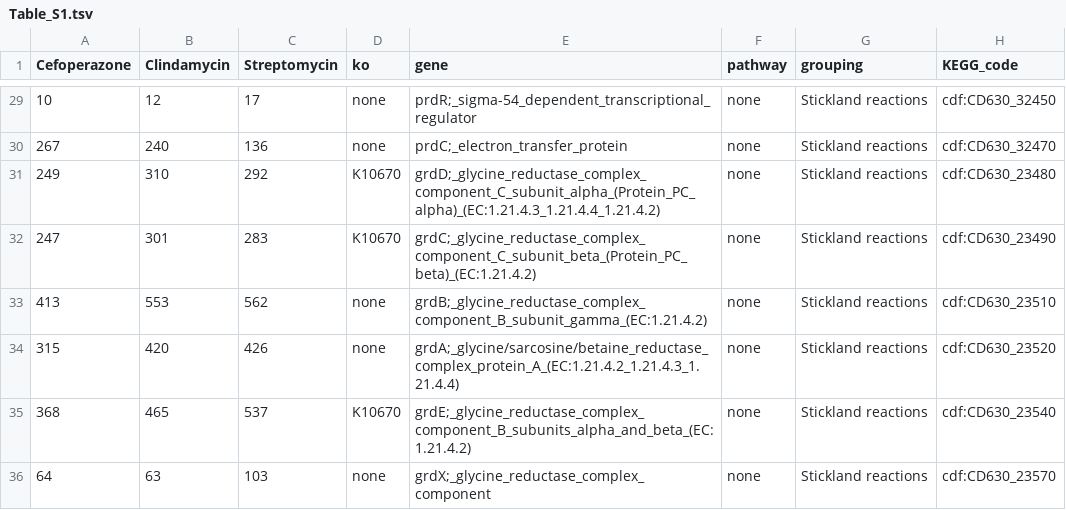
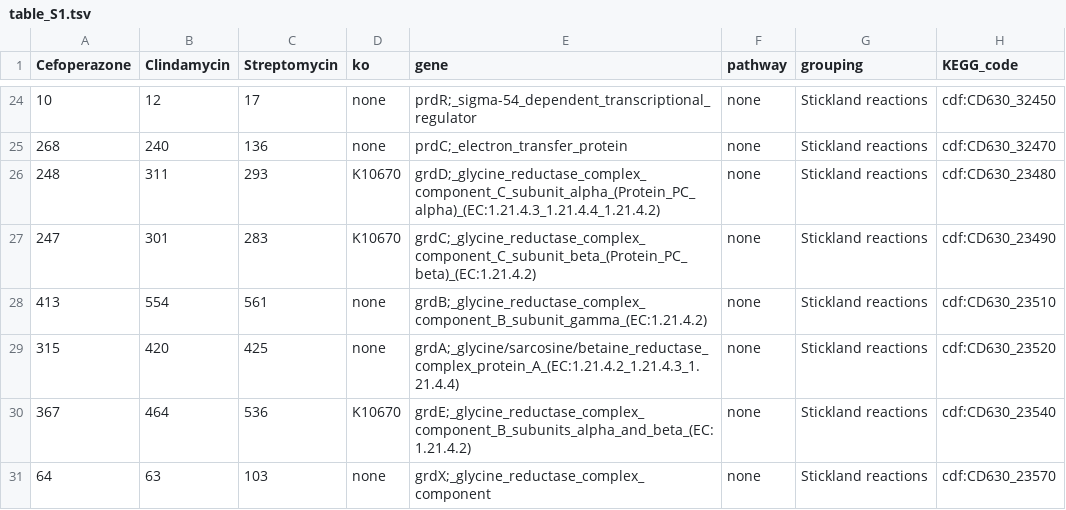
Before and after one commit to SchlossLab/Jenior_Modeling_mSystems_2017, a TSV file: results/supplement/tables/table_S1.tsv (was results/supplement/tables/Table_S1.tsv), drawn as a sheet; only a part is shown, gaps mark what is left out; the diff covers the shown part only.

```diff
--- a/results/supplement/tables/Table_S1.tsv
+++ b/results/supplement/tables/table_S1.tsv
@@ -29,8 +24,8 @@ Cefoperazone	Clindamycin	Streptomycin	ko	gene	pathway	grouping	KEGG_code
 10	12	17	none	prdR;_sigma-54_dependent_transcriptional_regulator	none	Stickland reactions	cdf:CD630_32450
-267	240	136	none	prdC;_electron_transfer_protein	none	Stickland reactions	cdf:CD630_32470
-249	310	292	K10670	grdD;_glycine_reductase_complex_component_C_subunit_alpha_(Protein_PC_alpha)_(EC:1.21.4.3_1.21.4.4_1.21.4.2)	none	Stickland reactions	cdf:CD630_23480
+268	240	136	none	prdC;_electron_transfer_protein	none	Stickland reactions	cdf:CD630_32470
+248	311	293	K10670	grdD;_glycine_reductase_complex_component_C_subunit_alpha_(Protein_PC_alpha)_(EC:1.21.4.3_1.21.4.4_1.21.4.2)	none	Stickland reactions	cdf:CD630_23480
 247	301	283	K10670	grdC;_glycine_reductase_complex_component_C_subunit_beta_(Protein_PC_beta)_(EC:1.21.4.2)	none	Stickland reactions	cdf:CD630_23490
-413	553	562	none	grdB;_glycine_reductase_complex_component_B_subunit_gamma_(EC:1.21.4.2)	none	Stickland reactions	cdf:CD630_23510
-315	420	426	none	grdA;_glycine/sarcosine/betaine_reductase_complex_protein_A_(EC:1.21.4.2_1.21.4.3_1.21.4.4)	none	Stickland reactions	cdf:CD630_23520
-368	465	537	K10670	grdE;_glycine_reductase_complex_component_B_subunits_alpha_and_beta_(EC:1.21.4.2)	none	Stickland reactions	cdf:CD630_23540
+413	554	561	none	grdB;_glycine_reductase_complex_component_B_subunit_gamma_(EC:1.21.4.2)	none	Stickland reactions	cdf:CD630_23510
+315	420	425	none	grdA;_glycine/sarcosine/betaine_reductase_complex_protein_A_(EC:1.21.4.2_1.21.4.3_1.21.4.4)	none	Stickland reactions	cdf:CD630_23520
+367	464	536	K10670	grdE;_glycine_reductase_complex_component_B_subunits_alpha_and_beta_(EC:1.21.4.2)	none	Stickland reactions	cdf:CD630_23540
 64	63	103	none	grdX;_glycine_reductase_complex_component	none	Stickland reactions	cdf:CD630_23570
```
Also changed, not shown: 5 removed rows, 1 moved row and 80 edited cells elsewhere in this file, data/wetlab_assays/cd630_growth.tsv, 20 other files.
